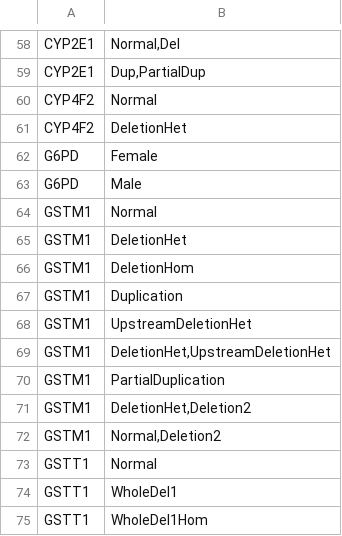
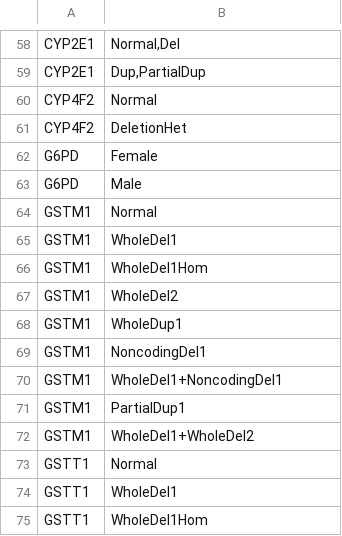
Before and after one commit to sbslee/pypgx, a CSV file: pypgx/api/data/cnv-table.csv, drawn as a sheet; only a part is shown, gaps mark what is left out.

Commit message:
Update CNV labels for GSTM1 (#59)

```diff
--- a/pypgx/api/data/cnv-table.csv
+++ b/pypgx/api/data/cnv-table.csv
@@ -64,10 +64,10 @@ G6PD,Male
 GSTM1,Normal
-GSTM1,DeletionHet
-GSTM1,DeletionHom
-GSTM1,Duplication
-GSTM1,UpstreamDeletionHet
-GSTM1,"DeletionHet,UpstreamDeletionHet"
-GSTM1,PartialDuplication
-GSTM1,"DeletionHet,Deletion2"
-GSTM1,"Normal,Deletion2"
+GSTM1,WholeDel1
+GSTM1,WholeDel1Hom
+GSTM1,WholeDel2
+GSTM1,WholeDup1
+GSTM1,NoncodingDel1
+GSTM1,WholeDel1+NoncodingDel1
+GSTM1,PartialDup1
+GSTM1,WholeDel1+WholeDel2
 GSTT1,Normal
```
Also changed, not shown: 2 other files.
